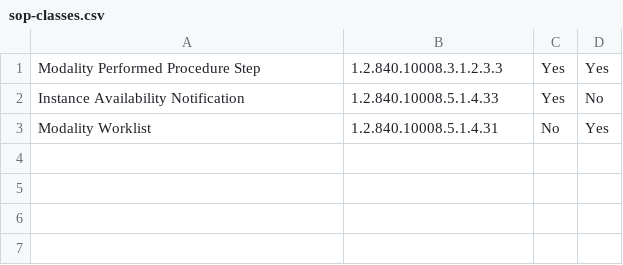
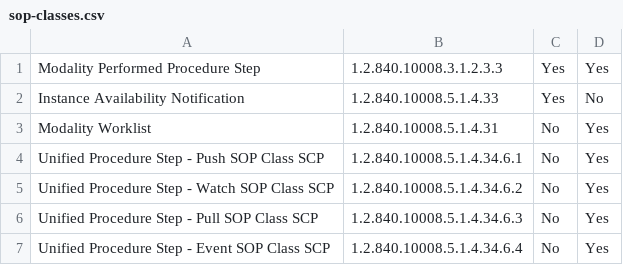
Before and after one commit to dcm4che/dcm4chee-arc-cs, a CSV file: docs/networking/specs/workflow/sop-classes.csv, drawn as a sheet; the diff names each change by its address in the sheet, - before the commit and + after, or states it on an @@ line.

```diff
--- a/docs/networking/specs/workflow/sop-classes.csv
+++ b/docs/networking/specs/workflow/sop-classes.csv
+row 4: Unified Procedure Step - Push SOP Class SCP | 1.2.840.10008.5.1.4.34.6.1 | No | Yes
+row 5: Unified Procedure Step - Watch SOP Class SCP | 1.2.840.10008.5.1.4.34.6.2 | No | Yes
+row 6: Unified Procedure Step - Pull SOP Class SCP | 1.2.840.10008.5.1.4.34.6.3 | No | Yes
+row 7: Unified Procedure Step - Event SOP Class SCP | 1.2.840.10008.5.1.4.34.6.4 | No | Yes
```
Also changed, not shown: docs/network-services.csv.
